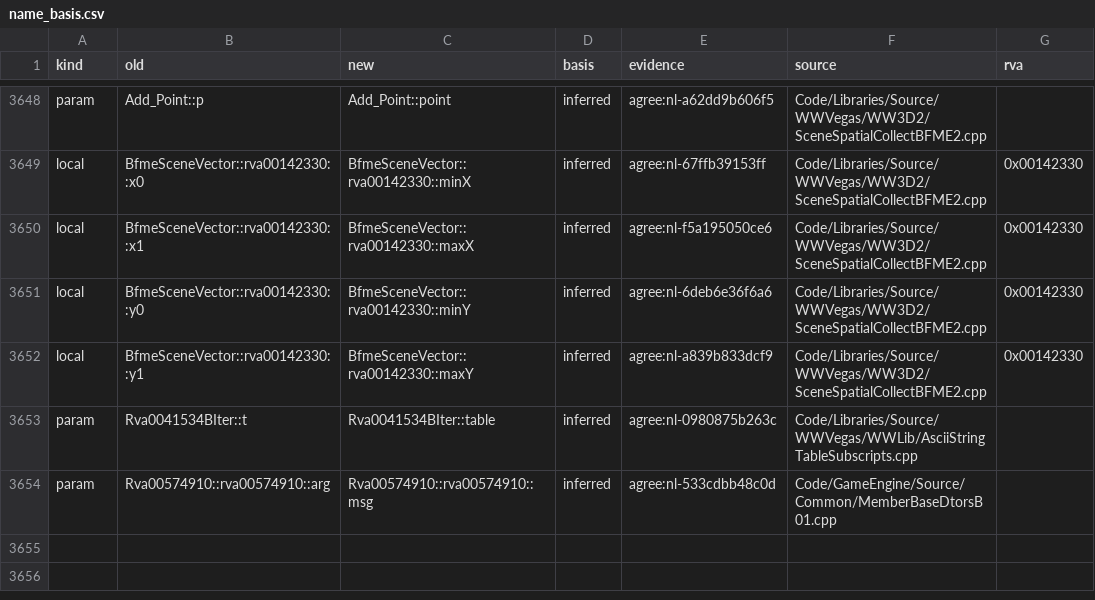
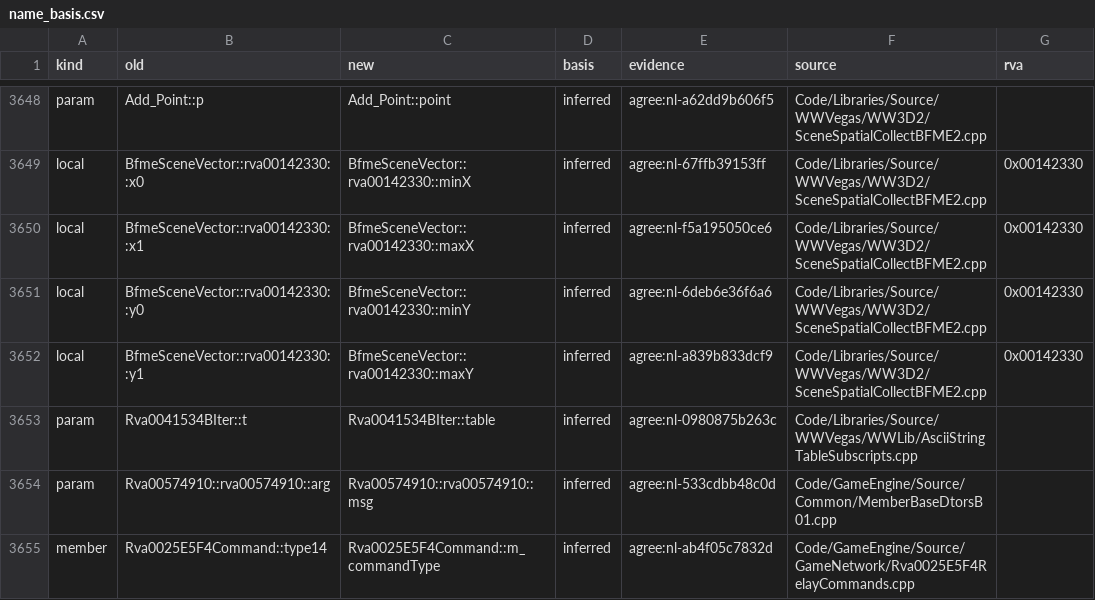
Before and after one commit to McMickey93/Open-BFME-2, a CSV file: reverse/name_basis.csv, drawn as a sheet; only a part is shown, gaps mark what is left out.

```diff
--- a/reverse/name_basis.csv
+++ b/reverse/name_basis.csv
@@ -3654 +3654,2 @@ param,Rva0041534BIter::t,Rva0041534BIter::table,inferred,agree:nl-0980875b263c,C
 param,Rva00574910::rva00574910::arg,Rva00574910::rva00574910::msg,inferred,agree:nl-533cdbb48c0d,Code/GameEngine/Source/Common/MemberBaseDtorsB01.cpp,
+member,Rva0025E5F4Command::type14,Rva0025E5F4Command::m_commandType,inferred,agree:nl-ab4f05c7832d,Code/GameEngine/Source/GameNetwork/Rva0025E5F4RelayCommands.cpp,
```
Also changed, not shown: 2 other files.
